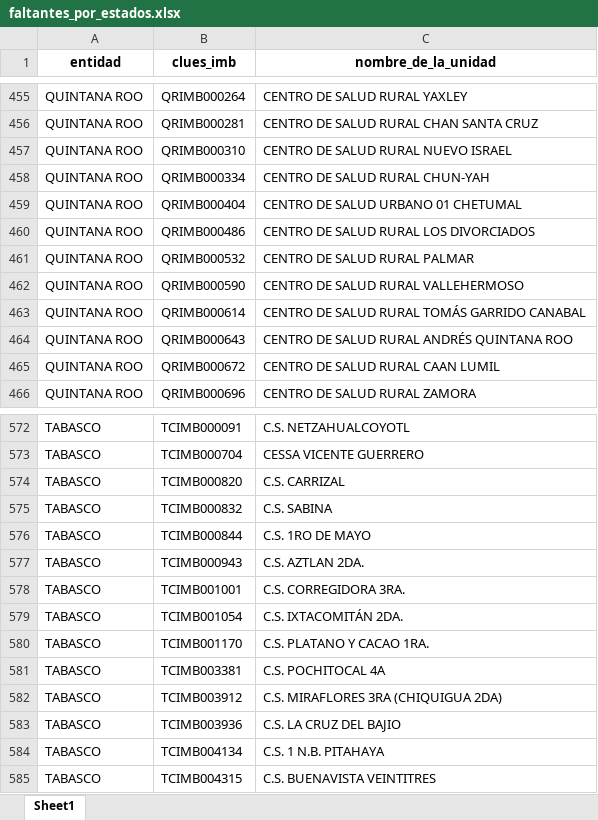
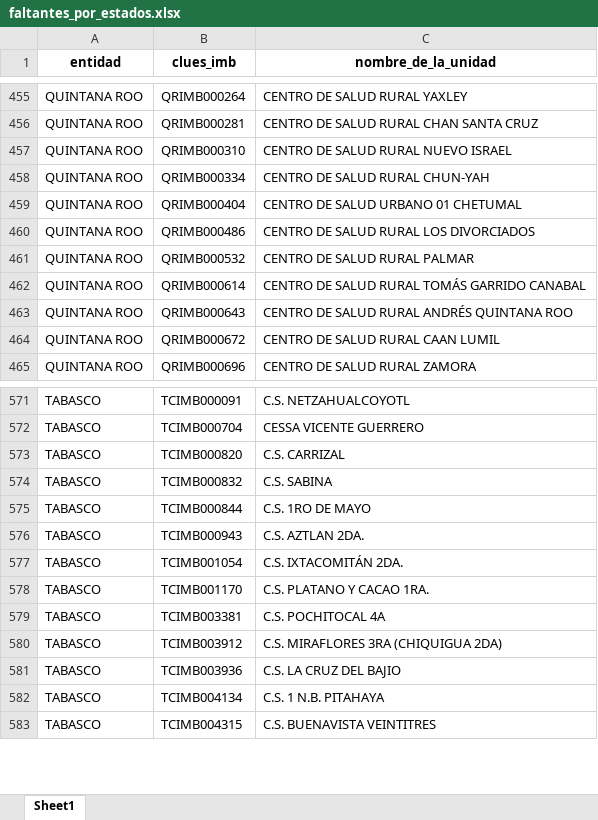
Before and after one commit to servicios-imss-b/informe--de-ang, an Excel workbook: faltantes_por_estados.xlsx, sheet Sheet1, drawn as a sheet; only a part is shown, gaps mark what is left out; values as stored, in another font and other column widths than the file's, no borders; the diff names each change by its address in the sheet, - before the commit and + after, or states it on an @@ line.

```diff
--- a/faltantes_por_estados.xlsx (sheet Sheet1)
+++ b/faltantes_por_estados.xlsx (sheet Sheet1)
-row 462: QUINTANA ROO | QRIMB000590 | CENTRO DE SALUD RURAL VALLEHERMOSO
-row 578: TABASCO | TCIMB001001 | C.S. CORREGIDORA 3RA.
```
Also changed, not shown: tabla_avance.xlsx, tabla_entidades.xlsx, 4 other files.
